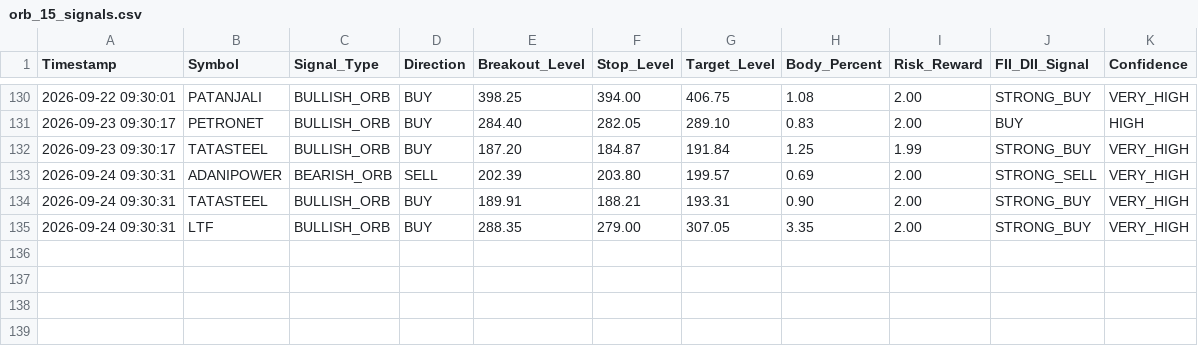
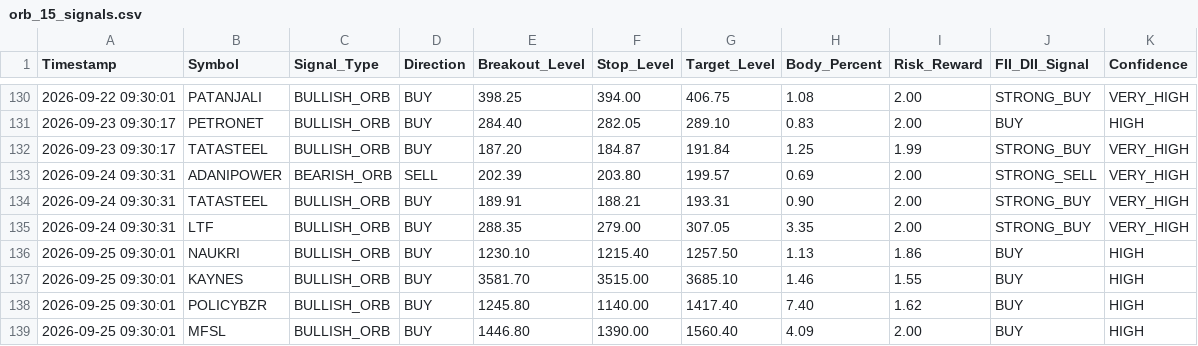
Before and after one commit to frzkhn155-ai/Final, a CSV file: orb_15_signals.csv, drawn as a sheet; only a part is shown, gaps mark what is left out; the diff names each change by its address in the sheet, - before the commit and + after, or states it on an @@ line.

```diff
--- a/orb_15_signals.csv
+++ b/orb_15_signals.csv
+row 136: 2026-09-25 09:30:01 | NAUKRI | BULLISH_ORB | BUY | 1230.10 | 1215.40 | 1257.50 | 1.13 | 1.86 | BUY | HIGH
+row 137: 2026-09-25 09:30:01 | KAYNES | BULLISH_ORB | BUY | 3581.70 | 3515.00 | 3685.10 | 1.46 | 1.55 | BUY | HIGH
+row 138: 2026-09-25 09:30:01 | POLICYBZR | BULLISH_ORB | BUY | 1245.80 | 1140.00 | 1417.40 | 7.40 | 1.62 | BUY | HIGH
+row 139: 2026-09-25 09:30:01 | MFSL | BULLISH_ORB | BUY | 1446.80 | 1390.00 | 1560.40 | 4.09 | 2.00 | BUY | HIGH
```
Also changed, not shown: fii_bb_continuation_alerts.csv, orb_15_trades.csv, 13 other files.
